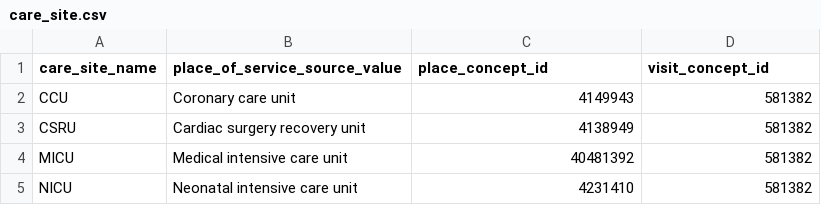
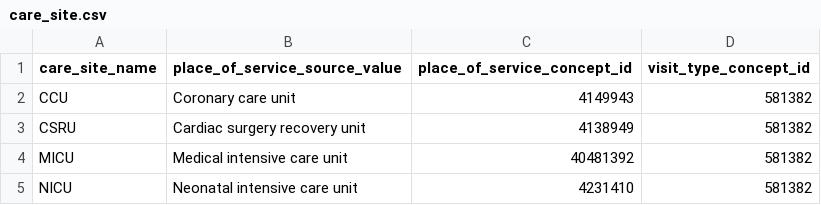
Before and after one commit to MIT-LCP/mimic-omop, a CSV file: extras/google/concept/care_site.csv, drawn as a sheet; only a part is shown.

Commit message:
Improve care_site informations

```diff
--- a/extras/google/concept/care_site.csv
+++ b/extras/google/concept/care_site.csv
@@ -1,2 +1,2 @@
-care_site_name,place_of_service_source_value,place_concept_id,visit_concept_id
+care_site_name,place_of_service_source_value,place_of_service_concept_id,visit_type_concept_id
 CCU,Coronary care unit,4149943,581382
```
Also changed, not shown: 1 other file.
